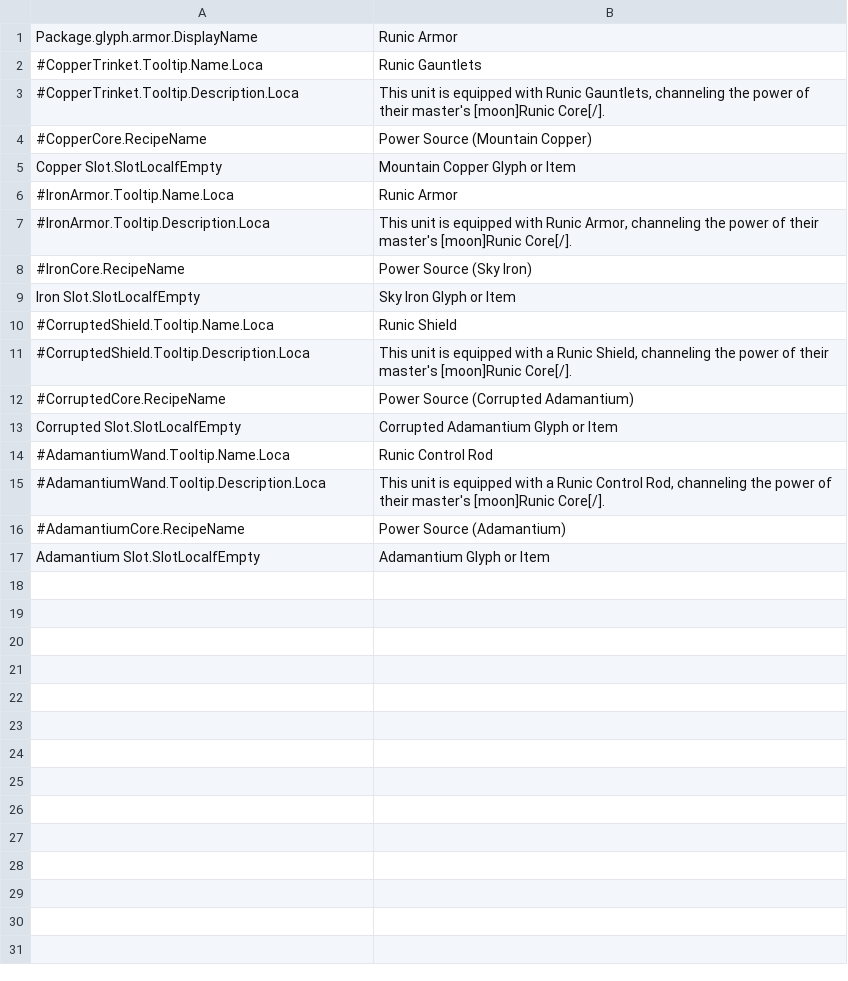
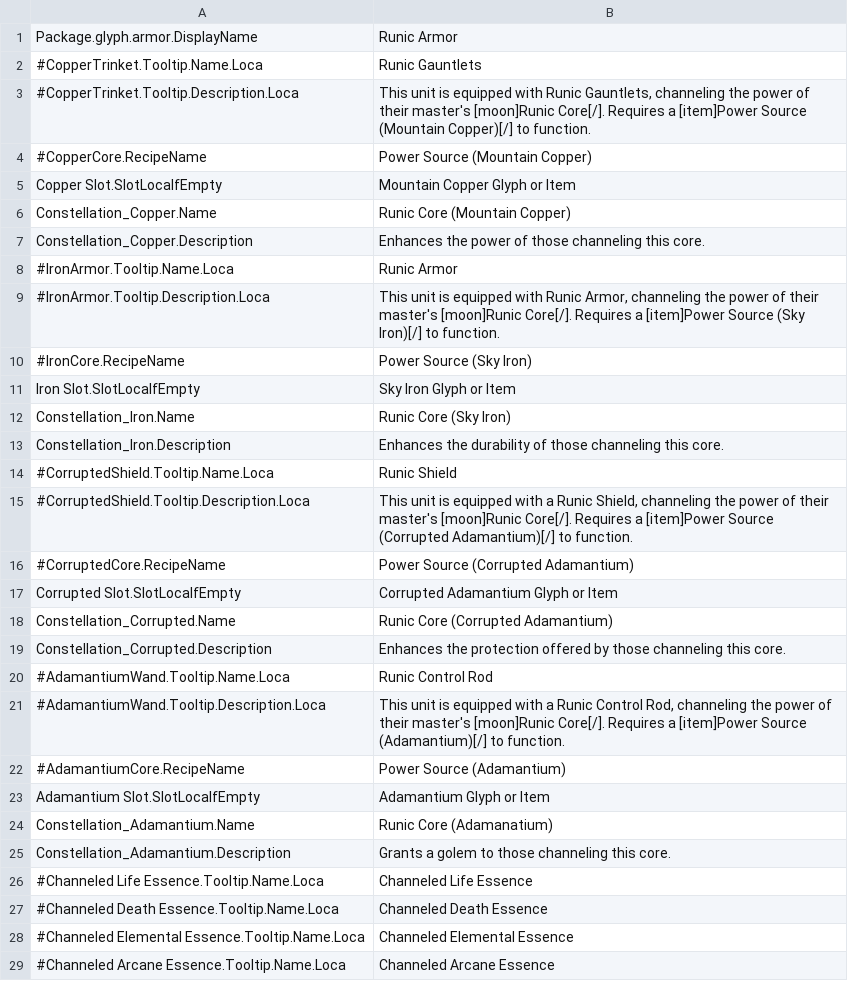
Before and after one commit to kaysoky/spellforce-coe-mods, a CSV file: glyph.armor/Localization/glyph.armor.EN.csv, drawn as a sheet.

Commit message:
Runic Armor: Mostly finished copper constellation.

```diff
--- a/glyph.armor/Localization/glyph.armor.EN.csv
+++ b/glyph.armor/Localization/glyph.armor.EN.csv
@@ -2,16 +2,28 @@ Package.glyph.armor.DisplayName;Runic Armor
 #CopperTrinket.Tooltip.Name.Loca;Runic Gauntlets
-#CopperTrinket.Tooltip.Description.Loca;This unit is equipped with Runic Gauntlets, channeling the power of their master's [moon]Runic Core[/].
+#CopperTrinket.Tooltip.Description.Loca;This unit is equipped with Runic Gauntlets, channeling the power of their master's [moon]Runic Core[/].  Requires a [item]Power Source (Mountain Copper)[/] to function.
 #CopperCore.RecipeName;Power Source (Mountain Copper)
 Copper Slot.SlotLocaIfEmpty;Mountain Copper Glyph or Item
+Constellation_Copper.Name;Runic Core (Mountain Copper)
+Constellation_Copper.Description;Enhances the power of those channeling this core.
 #IronArmor.Tooltip.Name.Loca;Runic Armor
-#IronArmor.Tooltip.Description.Loca;This unit is equipped with Runic Armor, channeling the power of their master's [moon]Runic Core[/].
+#IronArmor.Tooltip.Description.Loca;This unit is equipped with Runic Armor, channeling the power of their master's [moon]Runic Core[/].  Requires a [item]Power Source (Sky Iron)[/] to function.
 #IronCore.RecipeName;Power Source (Sky Iron)
 Iron Slot.SlotLocaIfEmpty;Sky Iron Glyph or Item
+Constellation_Iron.Name;Runic Core (Sky Iron)
+Constellation_Iron.Description;Enhances the durability of those channeling this core.
 #CorruptedShield.Tooltip.Name.Loca;Runic Shield
-#CorruptedShield.Tooltip.Description.Loca;This unit is equipped with a Runic Shield, channeling the power of their master's [moon]Runic Core[/].
+#CorruptedShield.Tooltip.Description.Loca;This unit is equipped with a Runic Shield, channeling the power of their master's [moon]Runic Core[/].  Requires a [item]Power Source (Corrupted Adamantium)[/] to function.
 #CorruptedCore.RecipeName;Power Source (Corrupted Adamantium)
 Corrupted Slot.SlotLocaIfEmpty;Corrupted Adamantium Glyph or Item
+Constellation_Corrupted.Name;Runic Core (Corrupted Adamantium)
+Constellation_Corrupted.Description;Enhances the protection offered by those channeling this core.
 #AdamantiumWand.Tooltip.Name.Loca;Runic Control Rod
-#AdamantiumWand.Tooltip.Description.Loca;This unit is equipped with a Runic Control Rod, channeling the power of their master's [moon]Runic Core[/].
+#AdamantiumWand.Tooltip.Description.Loca;This unit is equipped with a Runic Control Rod, channeling the power of their master's [moon]Runic Core[/].  Requires a [item]Power Source (Adamantium)[/] to function.
 #AdamantiumCore.RecipeName;Power Source (Adamantium)
 Adamantium Slot.SlotLocaIfEmpty;Adamantium Glyph or Item
+Constellation_Adamantium.Name;Runic Core (Adamanatium)
+Constellation_Adamantium.Description;Grants a golem to those channeling this core.
+#Channeled Life Essence.Tooltip.Name.Loca;Channeled Life Essence
+#Channeled Death Essence.Tooltip.Name.Loca;Channeled Death Essence
+#Channeled Elemental Essence.Tooltip.Name.Loca;Channeled Elemental Essence
+#Channeled Arcane Essence.Tooltip.Name.Loca;Channeled Arcane Essence
```
Also changed, not shown: 12 other files.
